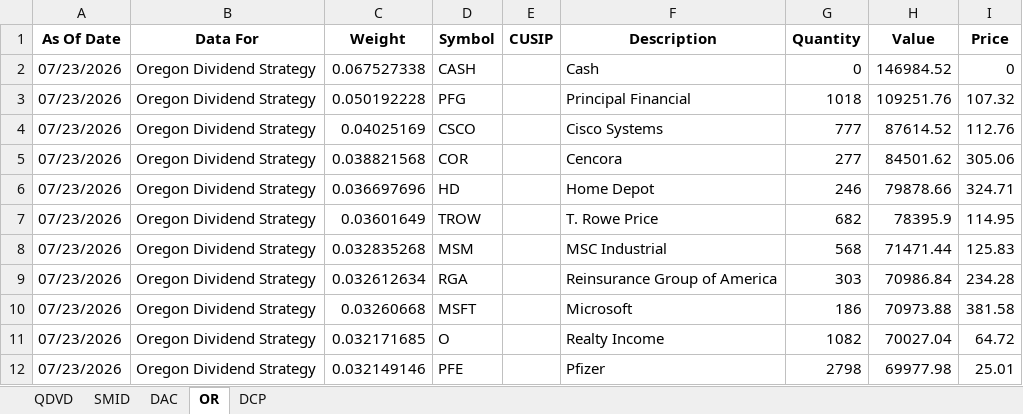
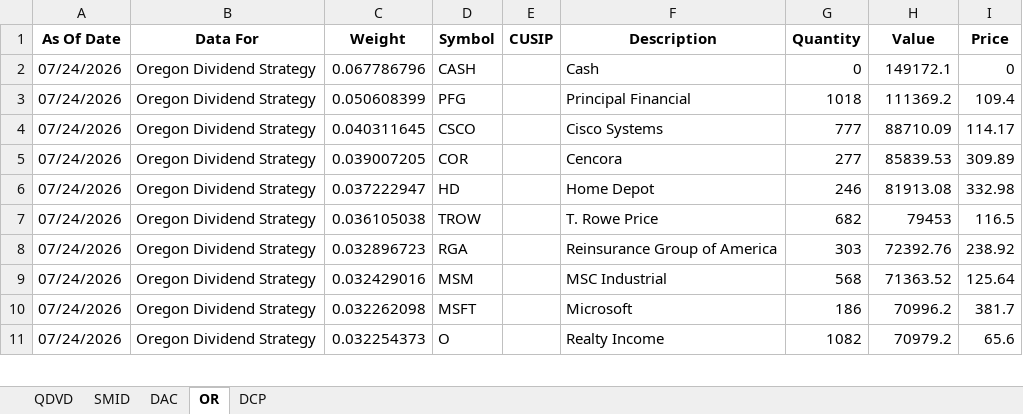
Before and after one commit to ryansadair/mcp-dashboard, an Excel workbook: data/Tamarac_Holdings.xlsx, sheet OR, drawn as a sheet; only a part is shown; values as stored, in another font and other column widths than the file's, no borders; removed rows and columns are numbered as before the commit, all else as after; the diff covers the shown part only; the diff names each change by its address in the sheet, - before the commit and + after, or states it on an @@ line.

```diff
--- a/data/Tamarac_Holdings.xlsx (sheet OR)
+++ b/data/Tamarac_Holdings.xlsx (sheet OR)
-A2:A7 (As Of Date): 07/23/2026
+A2:A7 (As Of Date): 07/24/2026
-C2 (Weight): 0.067527338
+C2 (Weight): 0.067786796
-H2 (Value): 146984.52
+H2 (Value): 149172.1
-C3 (Weight): 0.050192228
+C3 (Weight): 0.050608399
-H3 (Value): 109251.76
+H3 (Value): 111369.2
-I3 (Price): 107.32
+I3 (Price): 109.4
-C4 (Weight): 0.04025169
+C4 (Weight): 0.040311645
-H4 (Value): 87614.52
+H4 (Value): 88710.09
-I4 (Price): 112.76
+I4 (Price): 114.17
-C5 (Weight): 0.038821568
+C5 (Weight): 0.039007205
-H5 (Value): 84501.62
+H5 (Value): 85839.53
-I5 (Price): 305.06
+I5 (Price): 309.89
-C6 (Weight): 0.036697696
+C6 (Weight): 0.037222947
-H6 (Value): 79878.66
+H6 (Value): 81913.08
-I6 (Price): 324.71
+I6 (Price): 332.98
-C7 (Weight): 0.03601649
+C7 (Weight): 0.036105038
-H7 (Value): 78395.9
+H7 (Value): 79453
-I7 (Price): 114.95
+I7 (Price): 116.5
-row 8: 07/23/2026 | Oregon Dividend Strategy | 0.032835268 | MSM |  | MSC Industrial | 568 | 71471.44 | 125.83
-A8 (As Of Date): 07/23/2026
+A8 (As Of Date): 07/24/2026
-C8 (Weight): 0.032612634
+C8 (Weight): 0.032896723
-H8 (Value): 70986.84
+H8 (Value): 72392.76
-I8 (Price): 234.28
+I8 (Price): 238.92
+row 9: 07/24/2026 | Oregon Dividend Strategy | 0.032429016 | MSM |  | MSC Industrial | 568 | 71363.52 | 125.64
-A10:A11 (As Of Date): 07/23/2026
+A10:A11 (As Of Date): 07/24/2026
-C10 (Weight): 0.03260668
+C10 (Weight): 0.032262098
-H10 (Value): 70973.88
+H10 (Value): 70996.2
-I10 (Price): 381.58
+I10 (Price): 381.7
-C11 (Weight): 0.032171685
+C11 (Weight): 0.032254373
-H11 (Value): 70027.04
+H11 (Value): 70979.2
-I11 (Price): 64.72
+I11 (Price): 65.6
-row 12: 07/23/2026 | Oregon Dividend Strategy | 0.032149146 | PFE |  | Pfizer | 2798 | 69977.98 | 25.01
```
Also changed, not shown: 1 added row and 96 edited cells elsewhere in this sheet, sheet DAC, sheet DCP, sheet QDVD, sheet SMID.
